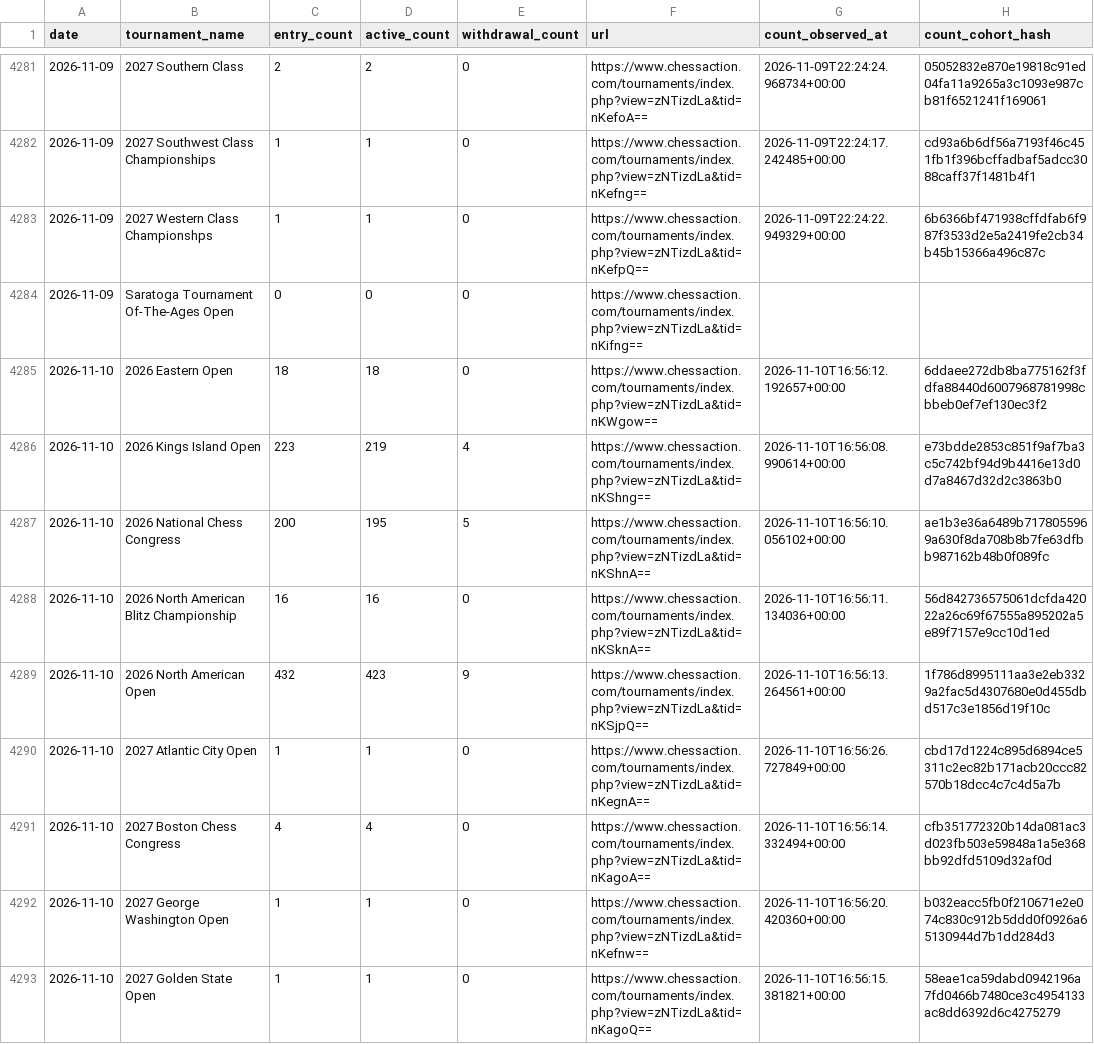
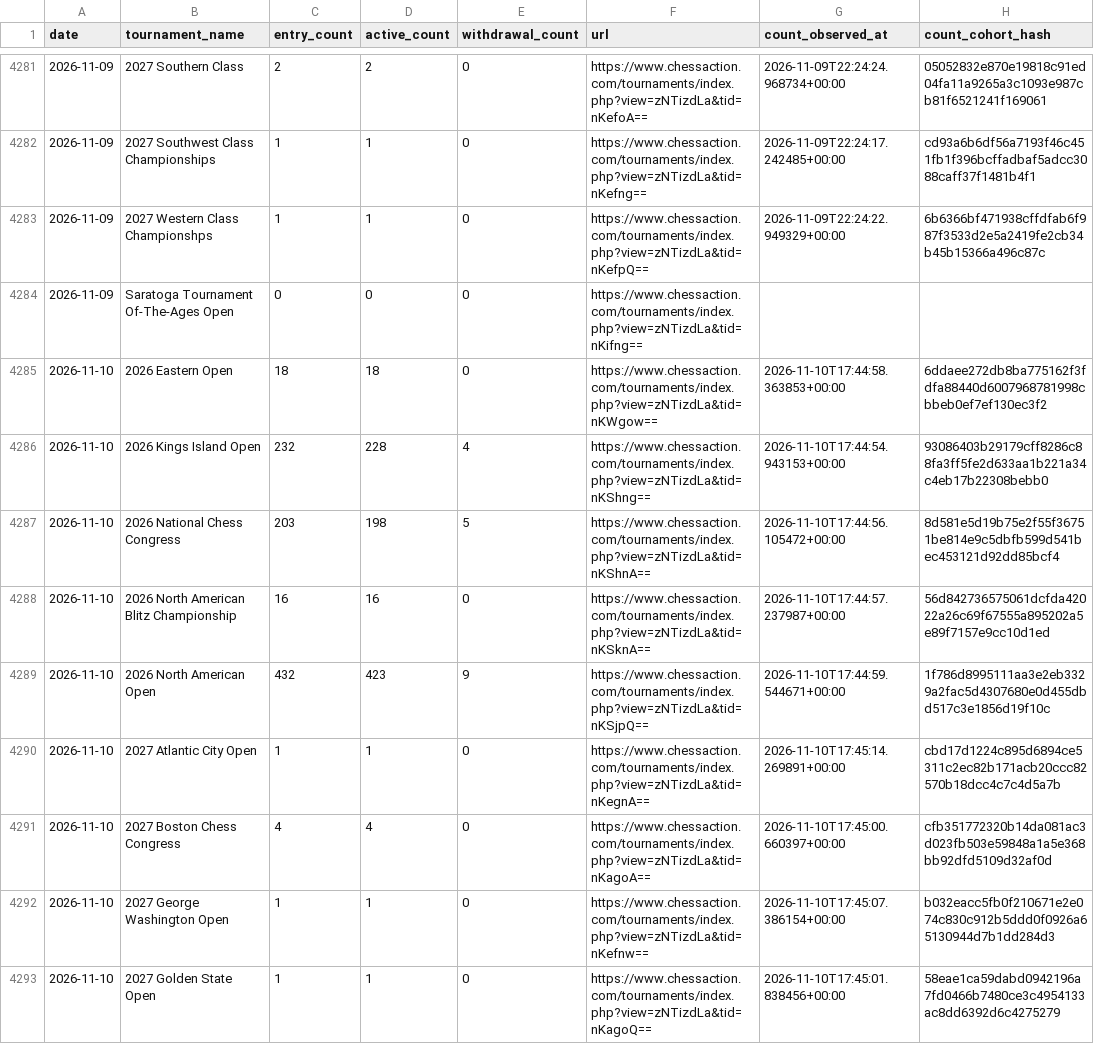
Before and after one commit to HaterAndrew/chess-prediction, a CSV file: output/daily_scrape.csv, drawn as a sheet; only a part is shown, gaps mark what is left out; the diff covers the shown part only.

```diff
--- a/output/daily_scrape.csv
+++ b/output/daily_scrape.csv
@@ -4284,10 +4284,10 @@ date,tournament_name,entry_count,active_count,withdrawal_count,url,count_observe
 2026-11-09,Saratoga Tournament Of-The-Ages Open,0,0,0,https://www.chessaction.com/tournaments/index.php?view=zNTizdLa&tid=nKifng==,,
-2026-11-10,2026 Eastern Open,18,18,0,https://www.chessaction.com/tournaments/index.php?view=zNTizdLa&tid=nKWgow==,2026-11-10T16:56:12.192657+00:00,6ddaee272db8ba775162f3fdfa88440d6007968781998cbbeb0ef7ef130ec3f2
-2026-11-10,2026 Kings Island Open,223,219,4,https://www.chessaction.com/tournaments/index.php?view=zNTizdLa&tid=nKShng==,2026-11-10T16:56:08.990614+00:00,e73bdde2853c851f9af7ba3c5c742bf94d9b4416e13d0d7a8467d32d2c3863b0
-2026-11-10,2026 National Chess Congress,200,195,5,https://www.chessaction.com/tournaments/index.php?view=zNTizdLa&tid=nKShnA==,2026-11-10T16:56:10.056102+00:00,ae1b3e36a6489b7178055969a630f8da708b8b7fe63dfbb987162b48b0f089fc
-2026-11-10,2026 North American Blitz Championship,16,16,0,https://www.chessaction.com/tournaments/index.php?view=zNTizdLa&tid=nKSknA==,2026-11-10T16:56:11.134036+00:00,56d842736575061dcfda42022a26c69f67555a895202a5e89f7157e9cc10d1ed
-2026-11-10,2026 North American Open,432,423,9,https://www.chessaction.com/tournaments/index.php?view=zNTizdLa&tid=nKSjpQ==,2026-11-10T16:56:13.264561+00:00,1f786d8995111aa3e2eb3329a2fac5d4307680e0d455dbd517c3e1856d19f10c
-2026-11-10,2027 Atlantic City Open,1,1,0,https://www.chessaction.com/tournaments/index.php?view=zNTizdLa&tid=nKegnA==,2026-11-10T16:56:26.727849+00:00,cbd17d1224c895d6894ce5311c2ec82b171acb20ccc82570b18dcc4c7c4d5a7b
-2026-11-10,2027 Boston Chess Congress,4,4,0,https://www.chessaction.com/tournaments/index.php?view=zNTizdLa&tid=nKagoA==,2026-11-10T16:56:14.332494+00:00,cfb351772320b14da081ac3d023fb503e59848a1a5e368bb92dfd5109d32af0d
-2026-11-10,2027 George Washington Open,1,1,0,https://www.chessaction.com/tournaments/index.php?view=zNTizdLa&tid=nKefnw==,2026-11-10T16:56:20.420360+00:00,b032eacc5fb0f210671e2e074c830c912b5ddd0f0926a65130944d7b1dd284d3
-2026-11-10,2027 Golden State Open,1,1,0,https://www.chessaction.com/tournaments/index.php?view=zNTizdLa&tid=nKagoQ==,2026-11-10T16:56:15.381821+00:00,58eae1ca59dabd0942196a7fd0466b7480ce3c4954133ac8dd6392d6c4275279
+2026-11-10,2026 Eastern Open,18,18,0,https://www.chessaction.com/tournaments/index.php?view=zNTizdLa&tid=nKWgow==,2026-11-10T17:44:58.363853+00:00,6ddaee272db8ba775162f3fdfa88440d6007968781998cbbeb0ef7ef130ec3f2
+2026-11-10,2026 Kings Island Open,232,228,4,https://www.chessaction.com/tournaments/index.php?view=zNTizdLa&tid=nKShng==,2026-11-10T17:44:54.943153+00:00,93086403b29179cff8286c88fa3ff5fe2d633aa1b221a34c4eb17b22308bebb0
+2026-11-10,2026 National Chess Congress,203,198,5,https://www.chessaction.com/tournaments/index.php?view=zNTizdLa&tid=nKShnA==,2026-11-10T17:44:56.105472+00:00,8d581e5d19b75e2f55f36751be814e9c5dbfb599d541bec453121d92dd85bcf4
+2026-11-10,2026 North American Blitz Championship,16,16,0,https://www.chessaction.com/tournaments/index.php?view=zNTizdLa&tid=nKSknA==,2026-11-10T17:44:57.237987+00:00,56d842736575061dcfda42022a26c69f67555a895202a5e89f7157e9cc10d1ed
+2026-11-10,2026 North American Open,432,423,9,https://www.chessaction.com/tournaments/index.php?view=zNTizdLa&tid=nKSjpQ==,2026-11-10T17:44:59.544671+00:00,1f786d8995111aa3e2eb3329a2fac5d4307680e0d455dbd517c3e1856d19f10c
+2026-11-10,2027 Atlantic City Open,1,1,0,https://www.chessaction.com/tournaments/index.php?view=zNTizdLa&tid=nKegnA==,2026-11-10T17:45:14.269891+00:00,cbd17d1224c895d6894ce5311c2ec82b171acb20ccc82570b18dcc4c7c4d5a7b
+2026-11-10,2027 Boston Chess Congress,4,4,0,https://www.chessaction.com/tournaments/index.php?view=zNTizdLa&tid=nKagoA==,2026-11-10T17:45:00.660397+00:00,cfb351772320b14da081ac3d023fb503e59848a1a5e368bb92dfd5109d32af0d
+2026-11-10,2027 George Washington Open,1,1,0,https://www.chessaction.com/tournaments/index.php?view=zNTizdLa&tid=nKefnw==,2026-11-10T17:45:07.386154+00:00,b032eacc5fb0f210671e2e074c830c912b5ddd0f0926a65130944d7b1dd284d3
+2026-11-10,2027 Golden State Open,1,1,0,https://www.chessaction.com/tournaments/index.php?view=zNTizdLa&tid=nKagoQ==,2026-11-10T17:45:01.838456+00:00,58eae1ca59dabd0942196a7fd0466b7480ce3c4954133ac8dd6392d6c4275279
```
Also changed, not shown: 6 edited cells elsewhere in this file, output/daily_registration_counts.csv, output/forecast_ledger.csv, 15 other files.
